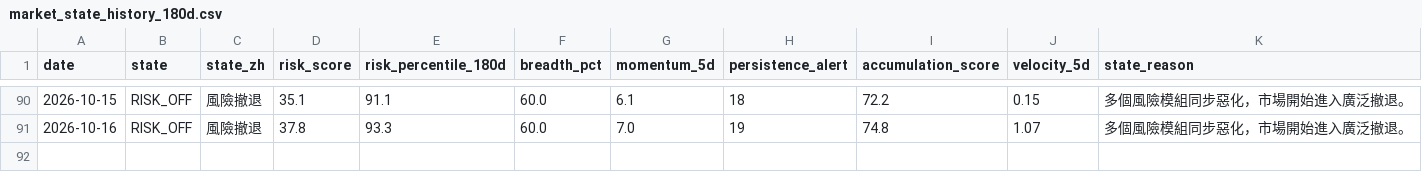
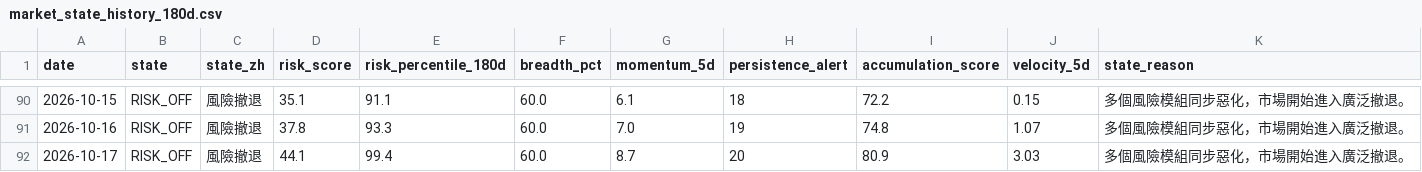
Before and after one commit to stutjeff/pios-capital-flow-engine, a CSV file: data/market_state_history_180d.csv, drawn as a sheet; only a part is shown, gaps mark what is left out; the diff names each change by its address in the sheet, - before the commit and + after, or states it on an @@ line.

```diff
--- a/data/market_state_history_180d.csv
+++ b/data/market_state_history_180d.csv
+row 92: 2026-10-17 | RISK_OFF | 風險撤退 | 44.1 | 99.4 | 60.0 | 8.7 | 20 | 80.9 | 3.03 | 多個風險模組同步惡化，市場開始進入廣泛撤退。
```
Also changed, not shown: data/capital_flow_timeseries_180d.csv, data/factor_analysis.csv, 3 other files.
